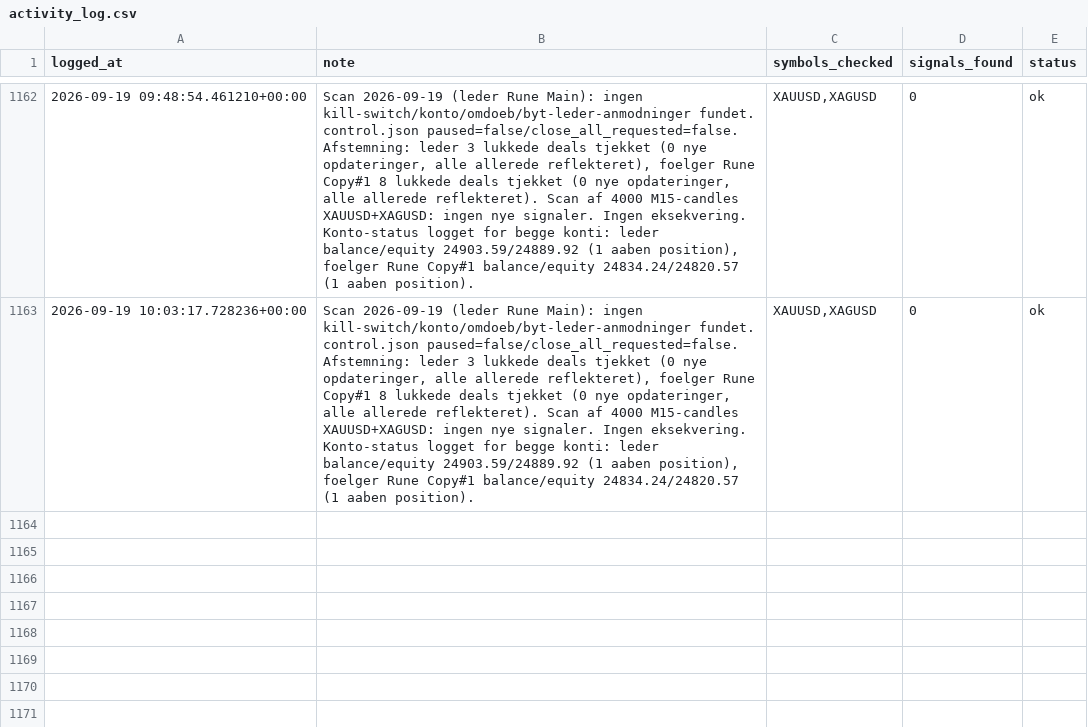
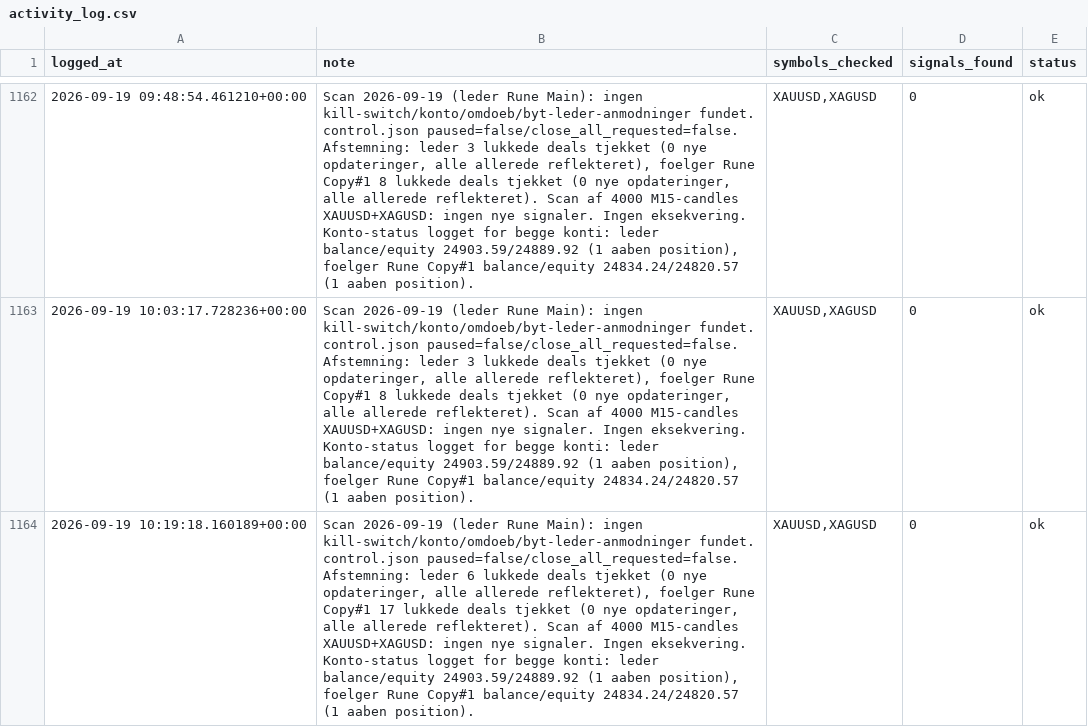
Before and after one commit to Runetherune/trading-dashboard, a CSV file: activity_log.csv, drawn as a sheet; only a part is shown, gaps mark what is left out; the diff names each change by its address in the sheet, - before the commit and + after, or states it on an @@ line.

Commit message:
Scan 2026-09-19 (leder Rune Main): ingen kill-switch/konto/omdoeb/byt-leder-anmodninger fundet. control.json paused=false/close_all_requested=false. Afstemning: leder 6 lukkede deals tjekket (0 nye opdateringer, alle allerede reflekteret), foelger Rune Copy#1 17 lukkede deals tjekket (0 nye opdateringer, alle allerede reflekteret). Scan af 4000 M15-candles XAUUSD+XAGUSD: ingen nye signaler. Ingen eksekvering. Konto-status logget for begge konti: leder balance/equity 24903.59/24889.92 (1 aaben position), foelger Rune Copy#1 balance/equity 24834.24/24820.57 (1 aaben position).

```diff
--- a/activity_log.csv
+++ b/activity_log.csv
+row 1164: 2026-09-19 10:19:18.160189+00:00 | Scan 2026-09-19 (leder Rune Main): ingen kill-switch/konto/omdoeb/byt-leder-anmodninger fundet. control.json paused=false/close_all_requested=false. Afstemning: leder 6 lukkede deals tjekket (0 nye opdateringer, alle allerede reflekteret), foelger Rune Copy#1 17 lukkede deals tjekket (0 nye opdateringer, alle allerede reflekteret). Scan af 4000 M15-candles XAUUSD+XAGUSD: ingen nye signaler. Ingen eksekvering. Konto-status logget for begge konti: leder balance/equity 24903.59/24889.92 (1 aaben position), foelger Rune Copy#1 balance/equity 24834.24/24820.57 (1 aaben position). | XAUUSD,XAGUSD | 0 | ok
```
Also changed, not shown: account_status.csv, 1 other file.
